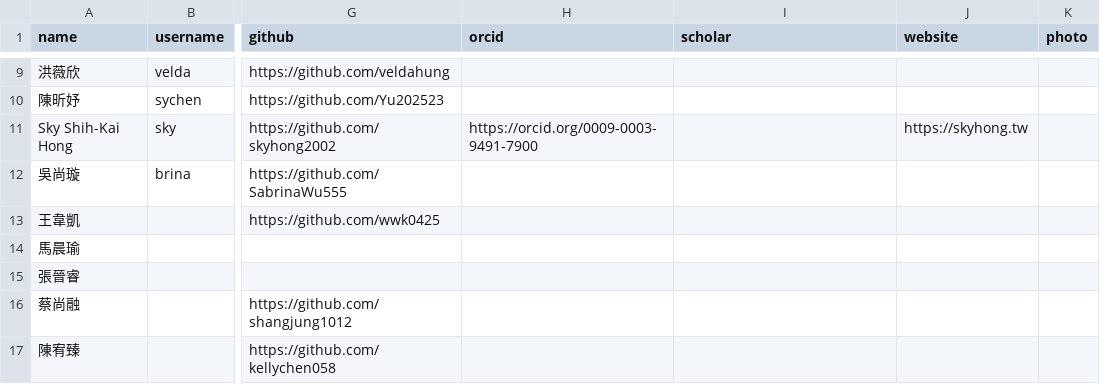
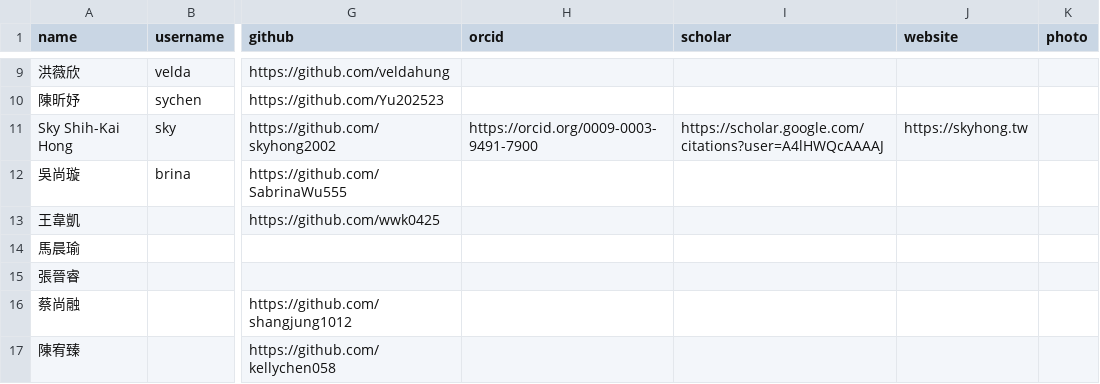
Before and after one commit to nycu-haix/nycu-haix.github.io, a CSV file: static/data/people.csv, drawn as a sheet; only a part is shown, gaps mark what is left out; the diff names each change by its address in the sheet, - before the commit and + after, or states it on an @@ line.

```diff
--- a/static/data/people.csv
+++ b/static/data/people.csv
-I11 (scholar): (empty)
+I11 (scholar): https://scholar.google.com/citations?user=A4lHWQcAAAAJ
```
Also changed, not shown: 2 other files.
